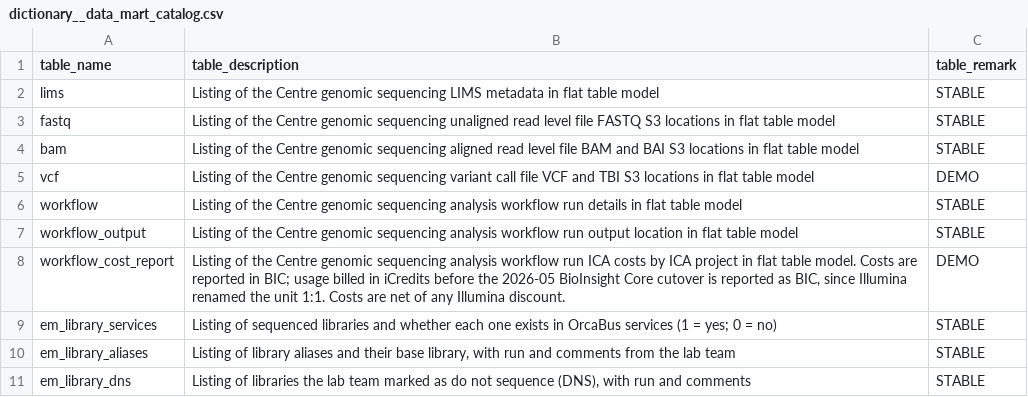
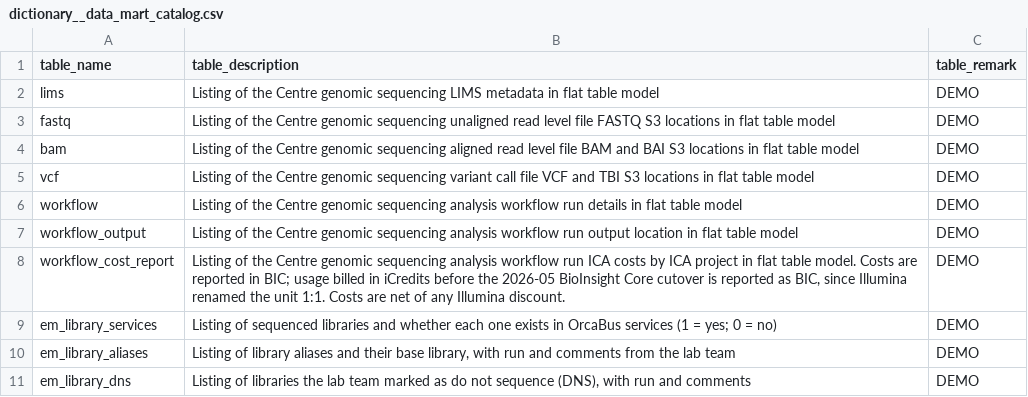
Before and after one commit to umccr/orcavault, a CSV file: seeds/dictionary/dictionary__data_mart_catalog.csv, drawn as a sheet.

Commit message:
Reset all catalog table remarks to DEMO

```diff
--- a/seeds/dictionary/dictionary__data_mart_catalog.csv
+++ b/seeds/dictionary/dictionary__data_mart_catalog.csv
@@ -1,11 +1,11 @@
 table_name,table_description,table_remark
-lims,Listing of the Centre genomic sequencing LIMS metadata in flat table model,STABLE
-fastq,Listing of the Centre genomic sequencing unaligned read level file FASTQ S3 locations in flat table model,STABLE
-bam,Listing of the Centre genomic sequencing aligned read level file BAM and BAI S3 locations in flat table model,STABLE
+lims,Listing of the Centre genomic sequencing LIMS metadata in flat table model,DEMO
+fastq,Listing of the Centre genomic sequencing unaligned read level file FASTQ S3 locations in flat table model,DEMO
+bam,Listing of the Centre genomic sequencing aligned read level file BAM and BAI S3 locations in flat table model,DEMO
 vcf,Listing of the Centre genomic sequencing variant call file VCF and TBI S3 locations in flat table model,DEMO
-workflow,Listing of the Centre genomic sequencing analysis workflow run details in flat table model,STABLE
-workflow_output,Listing of the Centre genomic sequencing analysis workflow run output location in flat table model,STABLE
+workflow,Listing of the Centre genomic sequencing analysis workflow run details in flat table model,DEMO
+workflow_output,Listing of the Centre genomic sequencing analysis workflow run output location in flat table model,DEMO
 workflow_cost_report,"Listing of the Centre genomic sequencing analysis workflow run ICA costs by ICA project in flat table model. Costs are reported in BIC; usage billed in iCredits before the 2026-05 BioInsight Core cutover is reported as BIC, since Illumina renamed the unit 1:1. Costs are net of any Illumina discount.",DEMO
-em_library_services,Listing of sequenced libraries and whether each one exists in OrcaBus services (1 = yes; 0 = no),STABLE
-em_library_aliases,"Listing of library aliases and their base library, with run and comments from the lab team",STABLE
-em_library_dns,"Listing of libraries the lab team marked as do not sequence (DNS), with run and comments",STABLE
+em_library_services,Listing of sequenced libraries and whether each one exists in OrcaBus services (1 = yes; 0 = no),DEMO
+em_library_aliases,"Listing of library aliases and their base library, with run and comments from the lab team",DEMO
+em_library_dns,"Listing of libraries the lab team marked as do not sequence (DNS), with run and comments",DEMO
```
